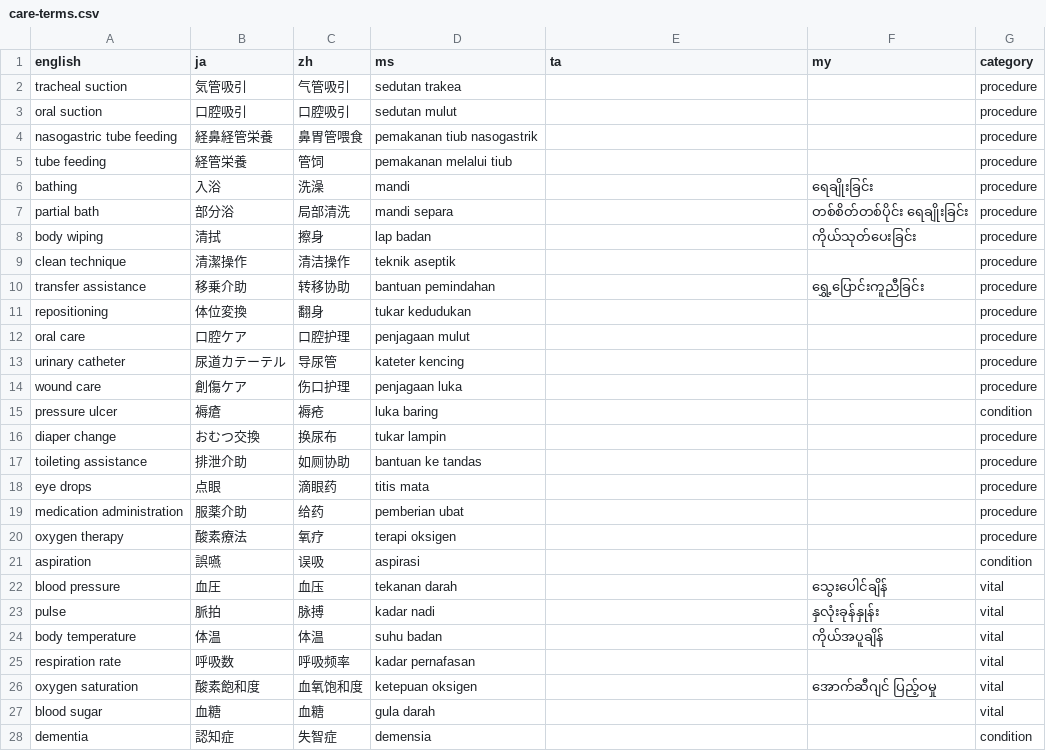
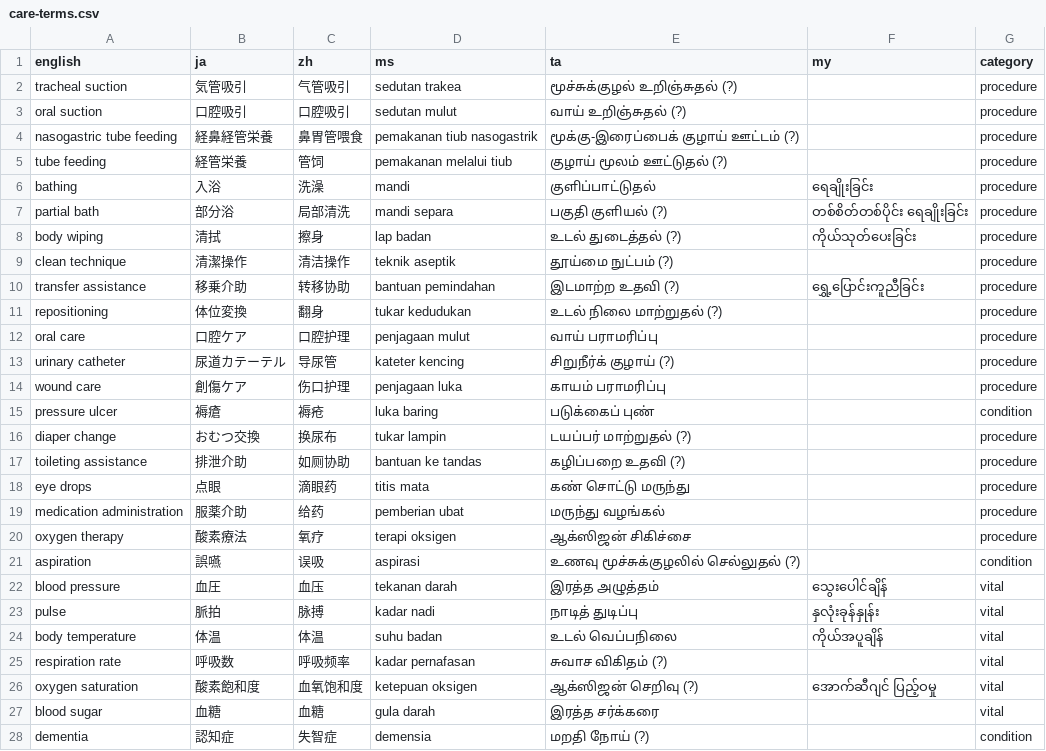
Before and after one commit to singapore2026123/scribe-cloud, a CSV file: glossary/care-terms.csv, drawn as a sheet; only a part is shown; the diff covers the shown part only.

Commit message:
Stop organises + shows notes (no auto-download); Export reuses them. Tamil glossary filled (sourced + flagged). Meeting-ready.

```diff
--- a/glossary/care-terms.csv
+++ b/glossary/care-terms.csv
@@ -1,28 +1,28 @@
 english,ja,zh,ms,ta,my,category
-tracheal suction,気管吸引,气管吸引,sedutan trakea,,,procedure
-oral suction,口腔吸引,口腔吸引,sedutan mulut,,,procedure
-nasogastric tube feeding,経鼻経管栄養,鼻胃管喂食,pemakanan tiub nasogastrik,,,procedure
-tube feeding,経管栄養,管饲,pemakanan melalui tiub,,,procedure
-bathing,入浴,洗澡,mandi,,ရေချိုးခြင်း,procedure
-partial bath,部分浴,局部清洗,mandi separa,,တစ်စိတ်တစ်ပိုင်း ရေချိုးခြင်း,procedure
-body wiping,清拭,擦身,lap badan,,ကိုယ်သုတ်ပေးခြင်း,procedure
-clean technique,清潔操作,清洁操作,teknik aseptik,,,procedure
-transfer assistance,移乗介助,转移协助,bantuan pemindahan,,ရွှေ့ပြောင်းကူညီခြင်း,procedure
-repositioning,体位変換,翻身,tukar kedudukan,,,procedure
-oral care,口腔ケア,口腔护理,penjagaan mulut,,,procedure
-urinary catheter,尿道カテーテル,导尿管,kateter kencing,,,procedure
-wound care,創傷ケア,伤口护理,penjagaan luka,,,procedure
-pressure ulcer,褥瘡,褥疮,luka baring,,,condition
-diaper change,おむつ交換,换尿布,tukar lampin,,,procedure
-toileting assistance,排泄介助,如厕协助,bantuan ke tandas,,,procedure
-eye drops,点眼,滴眼药,titis mata,,,procedure
-medication administration,服薬介助,给药,pemberian ubat,,,procedure
-oxygen therapy,酸素療法,氧疗,terapi oksigen,,,procedure
-aspiration,誤嚥,误吸,aspirasi,,,condition
-blood pressure,血圧,血压,tekanan darah,,သွေးပေါင်ချိန်,vital
-pulse,脈拍,脉搏,kadar nadi,,နှလုံးခုန်နှုန်း,vital
-body temperature,体温,体温,suhu badan,,ကိုယ်အပူချိန်,vital
-respiration rate,呼吸数,呼吸频率,kadar pernafasan,,,vital
-oxygen saturation,酸素飽和度,血氧饱和度,ketepuan oksigen,,အောက်ဆီဂျင် ပြည့်ဝမှု,vital
-blood sugar,血糖,血糖,gula darah,,,vital
-dementia,認知症,失智症,demensia,,,condition
+tracheal suction,気管吸引,气管吸引,sedutan trakea,மூச்சுக்குழல் உறிஞ்சுதல் (?),,procedure
+oral suction,口腔吸引,口腔吸引,sedutan mulut,வாய் உறிஞ்சுதல் (?),,procedure
+nasogastric tube feeding,経鼻経管栄養,鼻胃管喂食,pemakanan tiub nasogastrik,மூக்கு-இரைப்பைக் குழாய் ஊட்டம் (?),,procedure
+tube feeding,経管栄養,管饲,pemakanan melalui tiub,குழாய் மூலம் ஊட்டுதல் (?),,procedure
+bathing,入浴,洗澡,mandi,குளிப்பாட்டுதல்,ရေချိုးခြင်း,procedure
+partial bath,部分浴,局部清洗,mandi separa,பகுதி குளியல் (?),တစ်စိတ်တစ်ပိုင်း ရေချိုးခြင်း,procedure
+body wiping,清拭,擦身,lap badan,உடல் துடைத்தல் (?),ကိုယ်သုတ်ပေးခြင်း,procedure
+clean technique,清潔操作,清洁操作,teknik aseptik,தூய்மை நுட்பம் (?),,procedure
+transfer assistance,移乗介助,转移协助,bantuan pemindahan,இடமாற்ற உதவி (?),ရွှေ့ပြောင်းကူညီခြင်း,procedure
+repositioning,体位変換,翻身,tukar kedudukan,உடல் நிலை மாற்றுதல் (?),,procedure
+oral care,口腔ケア,口腔护理,penjagaan mulut,வாய் பராமரிப்பு,,procedure
+urinary catheter,尿道カテーテル,导尿管,kateter kencing,சிறுநீர்க் குழாய் (?),,procedure
+wound care,創傷ケア,伤口护理,penjagaan luka,காயம் பராமரிப்பு,,procedure
+pressure ulcer,褥瘡,褥疮,luka baring,படுக்கைப் புண்,,condition
+diaper change,おむつ交換,换尿布,tukar lampin,டயப்பர் மாற்றுதல் (?),,procedure
+toileting assistance,排泄介助,如厕协助,bantuan ke tandas,கழிப்பறை உதவி (?),,procedure
+eye drops,点眼,滴眼药,titis mata,கண் சொட்டு மருந்து,,procedure
+medication administration,服薬介助,给药,pemberian ubat,மருந்து வழங்கல்,,procedure
+oxygen therapy,酸素療法,氧疗,terapi oksigen,ஆக்ஸிஜன் சிகிச்சை,,procedure
+aspiration,誤嚥,误吸,aspirasi,உணவு மூச்சுக்குழலில் செல்லுதல் (?),,condition
+blood pressure,血圧,血压,tekanan darah,இரத்த அழுத்தம்,သွေးပေါင်ချိန်,vital
+pulse,脈拍,脉搏,kadar nadi,நாடித் துடிப்பு,နှလုံးခုန်နှုန်း,vital
+body temperature,体温,体温,suhu badan,உடல் வெப்பநிலை,ကိုယ်အပူချိန်,vital
+respiration rate,呼吸数,呼吸频率,kadar pernafasan,சுவாச விகிதம் (?),,vital
+oxygen saturation,酸素飽和度,血氧饱和度,ketepuan oksigen,ஆக்ஸிஜன் செறிவு (?),အောက်ဆီဂျင် ပြည့်ဝမှု,vital
+blood sugar,血糖,血糖,gula darah,இரத்த சர்க்கரை,,vital
+dementia,認知症,失智症,demensia,மறதி நோய் (?),,condition
```
Also changed, not shown: 24 edited cells elsewhere in this file, 3 other files.
